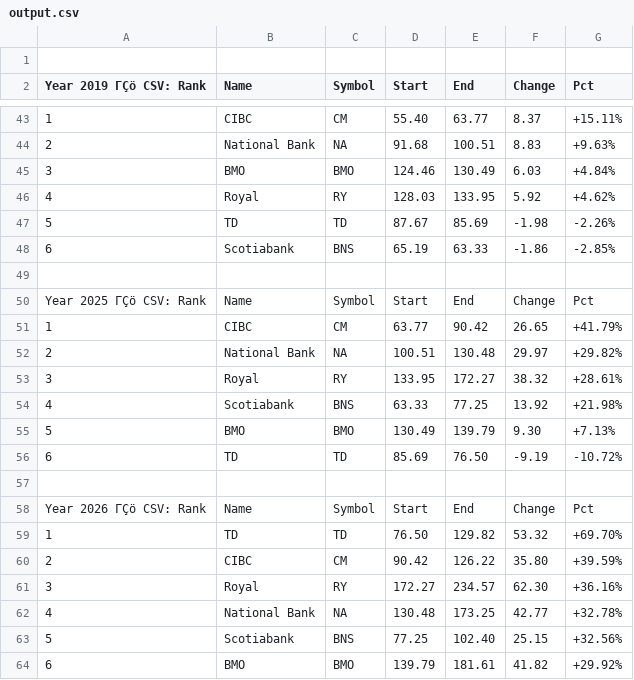
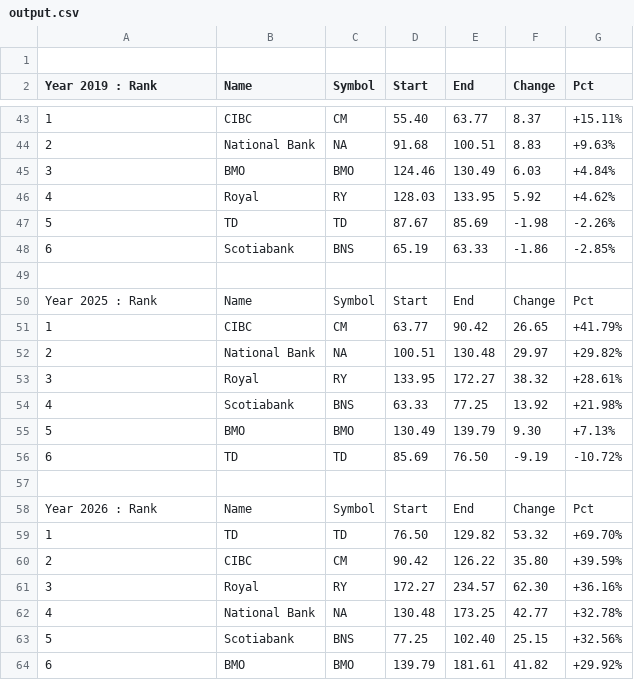
Before and after one commit to CSharpGuy42/bankranker, a CSV file: output.csv, drawn as a sheet; only a part is shown, gaps mark what is left out; the diff covers the shown part only; the diff names each change by its address in the sheet, - before the commit and + after, or states it on an @@ line.

```diff
--- a/output.csv
+++ b/output.csv
-A2: Year 2019 ΓÇö CSV: Rank
+A2: Year 2019 : Rank
-A50 (Year 2019 : Rank): Year 2025 ΓÇö CSV: Rank
+A50 (Year 2019 : Rank): Year 2025 : Rank
-A58 (Year 2019 : Rank): Year 2026 ΓÇö CSV: Rank
+A58 (Year 2019 : Rank): Year 2026 : Rank
```
Also changed, not shown: 5 edited cells elsewhere in this file, 1 other file.
